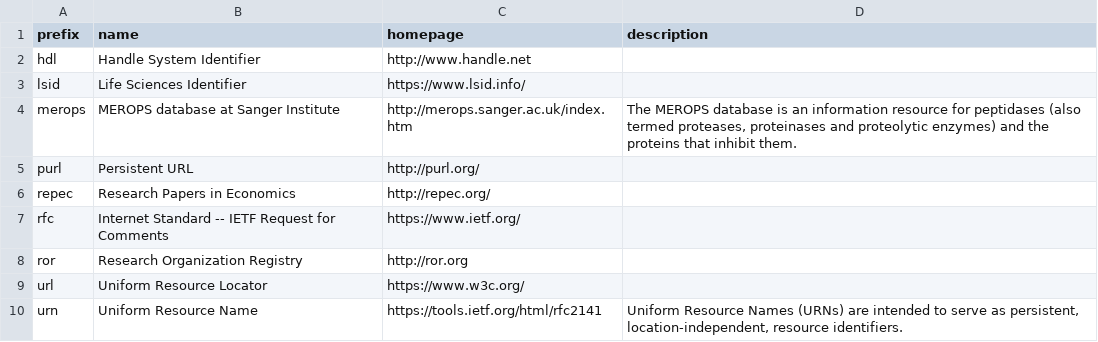
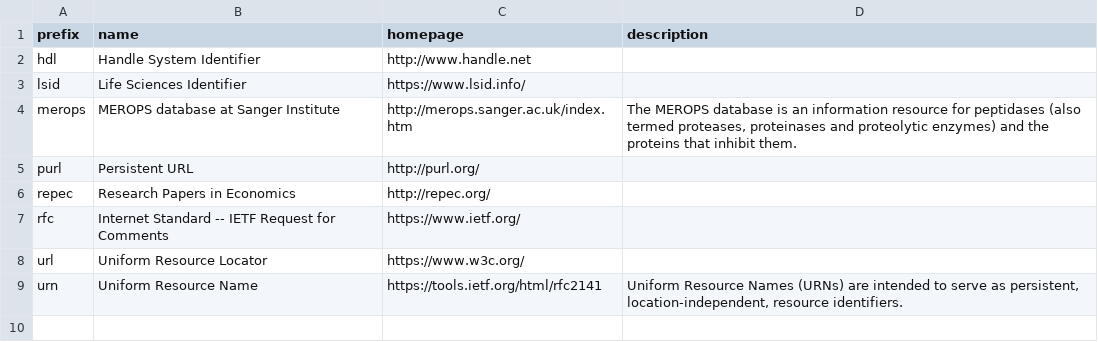
Before and after one commit to biopragmatics/bioregistry, a TSV file: src/bioregistry/data/external/n2t/curation.tsv, drawn as a sheet; the diff names each change by its address in the sheet, - before the commit and + after, or states it on an @@ line.

```diff
--- a/src/bioregistry/data/external/n2t/curation.tsv
+++ b/src/bioregistry/data/external/n2t/curation.tsv
-row 8: ror | Research Organization Registry | http://ror.org
```
Also changed, not shown: 3 other files.
